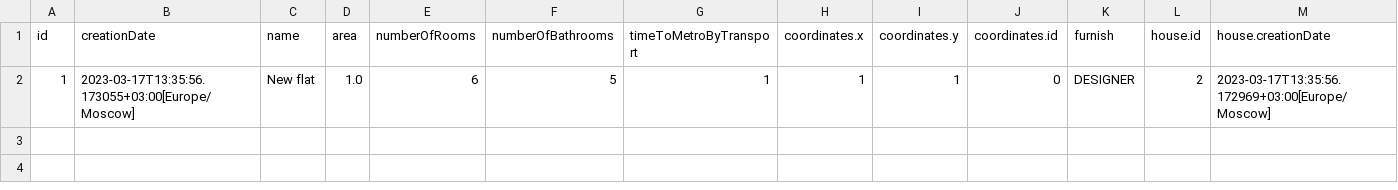
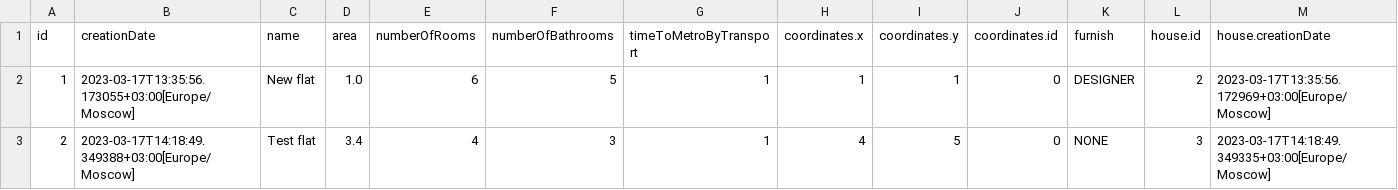
Before and after one commit to dudosyka/kotlin_collection_cli, a CSV file: data.csv, drawn as a sheet; only a part is shown; rows hold the shown columns only; the diff names each change by its address in the sheet, - before the commit and + after, or states it on an @@ line.

```diff
--- a/data.csv
+++ b/data.csv
+row 3: 2 | 2023-03-17T14:18:49.349388+03:00[Europe/Moscow] | Test flat | 3.4 | 4 | 3 | 1 | 4 | 5 | 0 | NONE | 3 | 2023-03-17T14:18:49.349335+03:00[Europe/Moscow]
```
Also changed, not shown: 9 other files.
